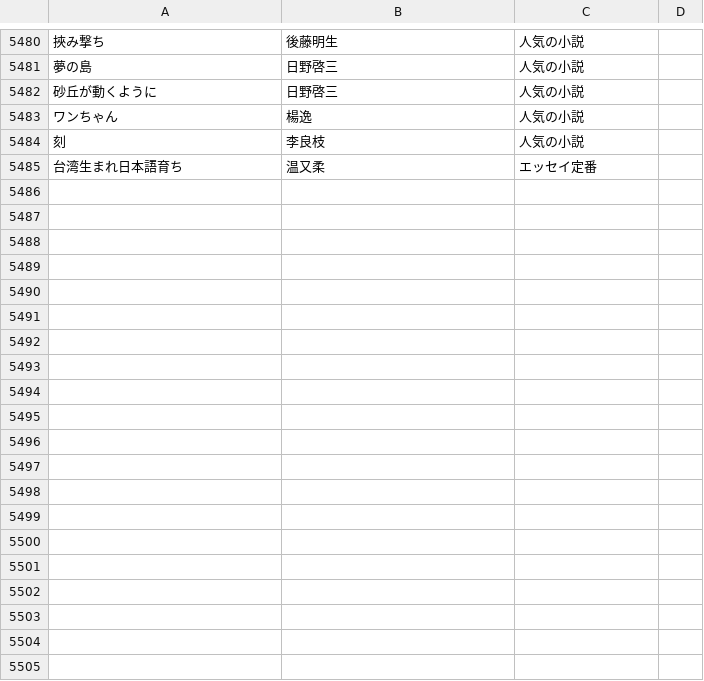
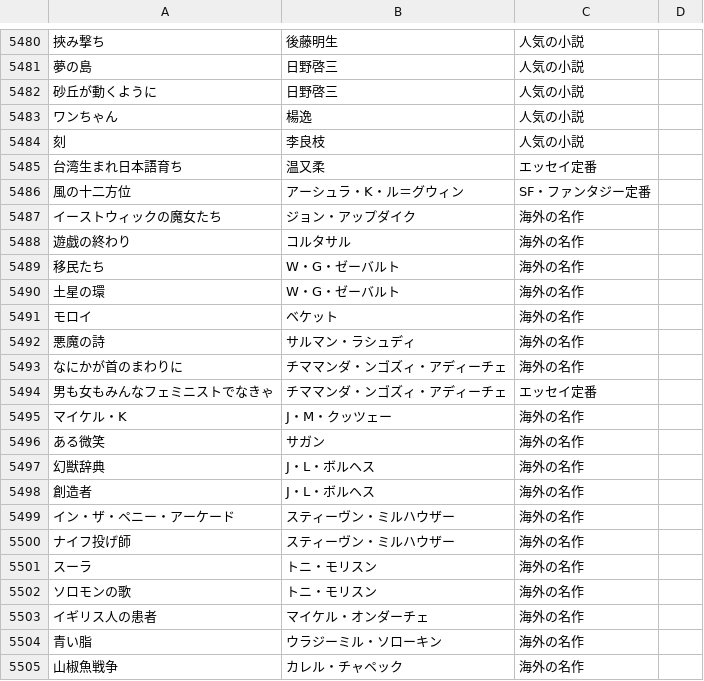
Before and after one commit to bxwcoder/naniyomu, a TSV file: data/catalog/candidates.tsv, drawn as a sheet; only a part is shown, gaps mark what is left out; the diff covers the shown part only; the diff names each change by its address in the sheet, - before the commit and + after, or states it on an @@ line.

```diff
--- a/data/catalog/candidates.tsv
+++ b/data/catalog/candidates.tsv
+row 5486: 風の十二方位 | アーシュラ・K・ル＝グウィン | SF・ファンタジー定番
+row 5487: イーストウィックの魔女たち | ジョン・アップダイク | 海外の名作
+row 5488: 遊戯の終わり | コルタサル | 海外の名作
+row 5489: 移民たち | W・G・ゼーバルト | 海外の名作
+row 5490: 土星の環 | W・G・ゼーバルト | 海外の名作
+row 5491: モロイ | ベケット | 海外の名作
+row 5492: 悪魔の詩 | サルマン・ラシュディ | 海外の名作
+row 5493: なにかが首のまわりに | チママンダ・ンゴズィ・アディーチェ | 海外の名作
+row 5494: 男も女もみんなフェミニストでなきゃ | チママンダ・ンゴズィ・アディーチェ | エッセイ定番
+row 5495: マイケル・K | J・M・クッツェー | 海外の名作
+row 5496: ある微笑 | サガン | 海外の名作
+row 5497: 幻獣辞典 | J・L・ボルヘス | 海外の名作
+row 5498: 創造者 | J・L・ボルヘス | 海外の名作
+row 5499: イン・ザ・ペニー・アーケード | スティーヴン・ミルハウザー | 海外の名作
+row 5500: ナイフ投げ師 | スティーヴン・ミルハウザー | 海外の名作
+row 5501: スーラ | トニ・モリスン | 海外の名作
+row 5502: ソロモンの歌 | トニ・モリスン | 海外の名作
+row 5503: イギリス人の患者 | マイケル・オンダーチェ | 海外の名作
+row 5504: 青い脂 | ウラジーミル・ソローキン | 海外の名作
+row 5505: 山椒魚戦争 | カレル・チャペック | 海外の名作
```
Also changed, not shown: 25 added rows elsewhere in this file.
